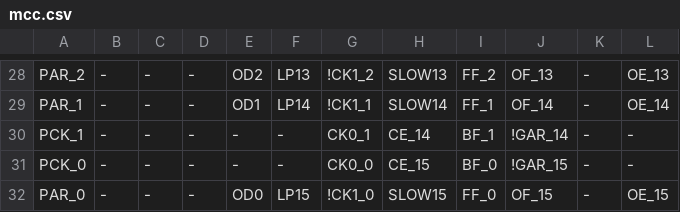
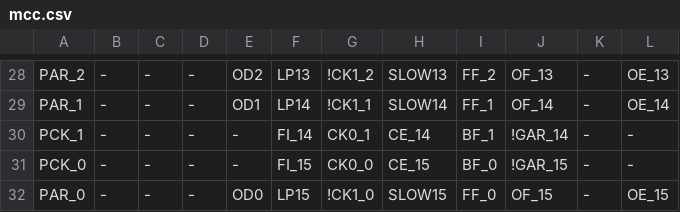
Before and after one commit to ikle/plastique, a CSV file: fuzzer/db/atmel/f1502/mcc.csv, drawn as a sheet; only a part is shown, gaps mark what is left out; the diff covers the shown part only.

```diff
--- a/fuzzer/db/atmel/f1502/mcc.csv
+++ b/fuzzer/db/atmel/f1502/mcc.csv
@@ -29,4 +29,4 @@ PAR_2,-,-,-,OD2,LP13,!CK1_2,SLOW13,FF_2,OF_13,-,OE_13
 PAR_1,-,-,-,OD1,LP14,!CK1_1,SLOW14,FF_1,OF_14,-,OE_14
-PCK_1,-,-,-,-,-,CK0_1,CE_14,BF_1,!GAR_14,-,-
-PCK_0,-,-,-,-,-,CK0_0,CE_15,BF_0,!GAR_15,-,-
+PCK_1,-,-,-,-,FI_14,CK0_1,CE_14,BF_1,!GAR_14,-,-
+PCK_0,-,-,-,-,FI_15,CK0_0,CE_15,BF_0,!GAR_15,-,-
 PAR_0,-,-,-,OD0,LP15,!CK1_0,SLOW15,FF_0,OF_15,-,OE_15
```
Also changed, not shown: 14 edited cells elsewhere in this file, 4 other files.
